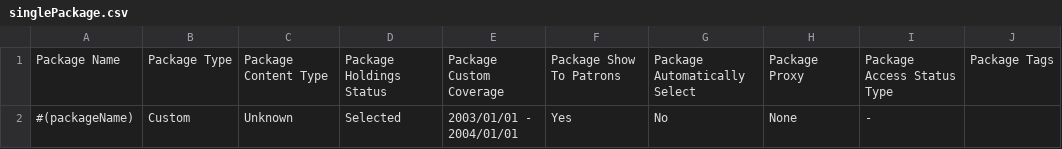
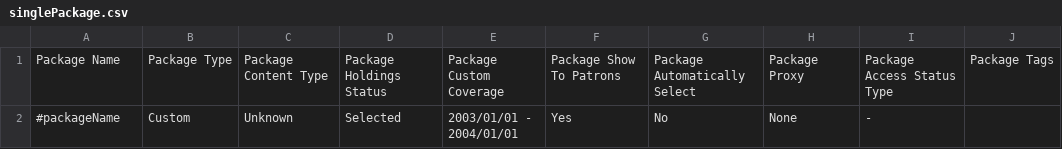
Before and after one commit to folio-org/folio-integration-tests, a CSV file: mod-kb-ebsco-java/src/main/resources/spitfire/mod-kb-ebsco-java/features/samples/export/csv/singlePackage.csv, drawn as a sheet; only a part is shown; the diff names each change by its address in the sheet, - before the commit and + after, or states it on an @@ line.

```diff
--- a/mod-kb-ebsco-java/src/main/resources/spitfire/mod-kb-ebsco-java/features/samples/export/csv/singlePackage.csv
+++ b/mod-kb-ebsco-java/src/main/resources/spitfire/mod-kb-ebsco-java/features/samples/export/csv/singlePackage.csv
-A2: #(packageName)
+A2: #packageName
```
Also changed, not shown: mod-kb-ebsco-java/src/main/resources/spitfire/mod-kb-ebsco-java/features/samples/export/csv/packageWithSelectedTitles.csv, mod-kb-ebsco-java/src/main/resources/spitfire/mod-kb-ebsco-java/features/samples/export/csv/packageWithTitles.csv, 2 other files.
